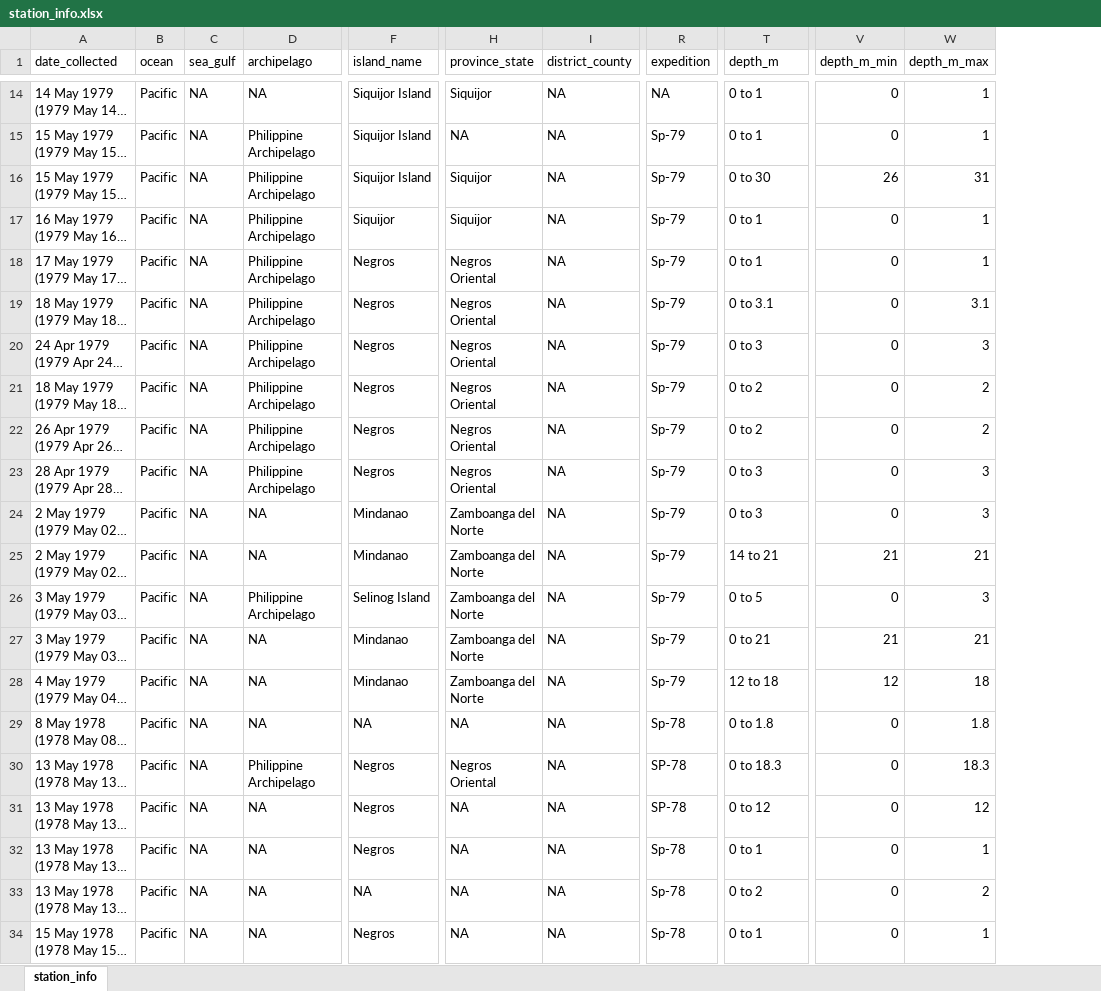
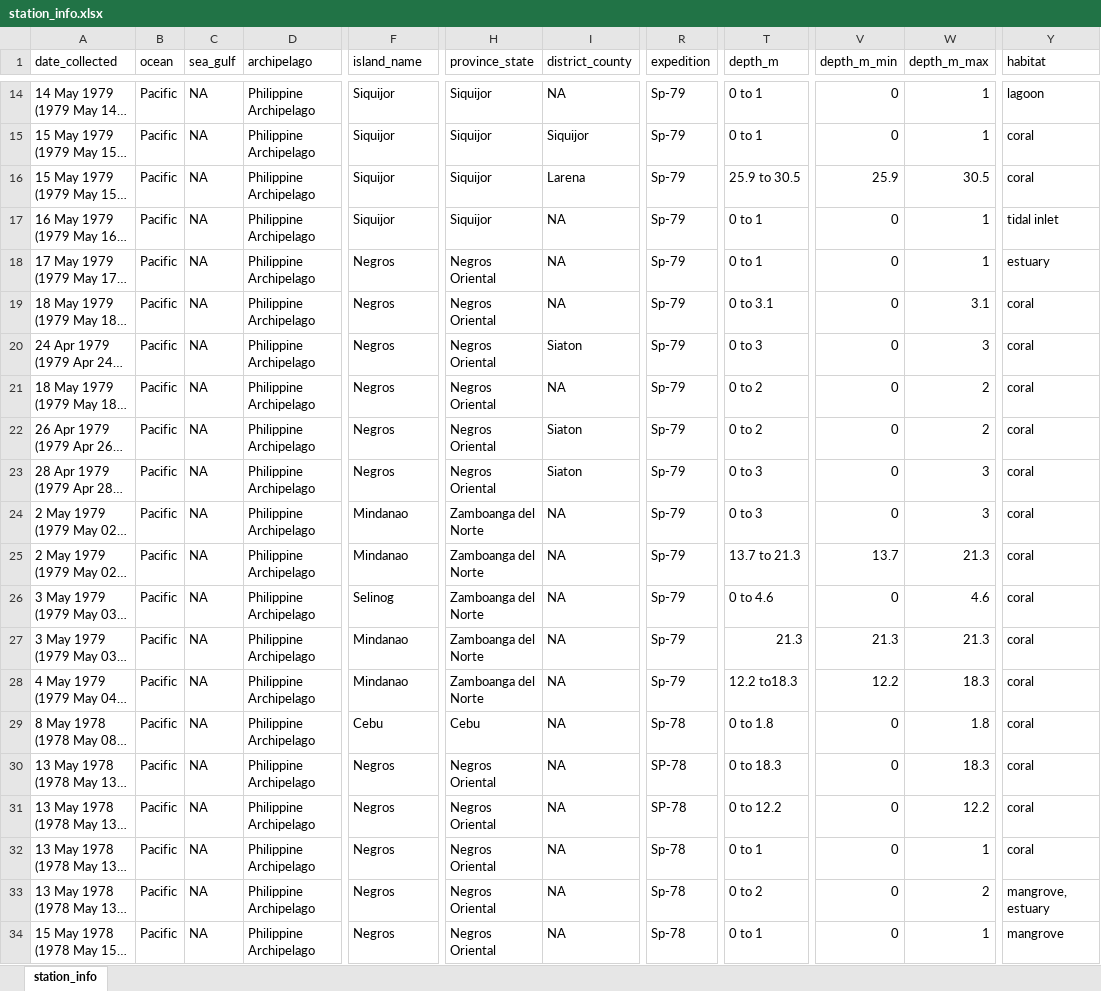
Before and after one commit to philippinespire/fish_biodiversity, an Excel workbook: data/station_info.xlsx, sheet station_info, drawn as a sheet; only a part is shown, gaps mark what is left out; long unchanged cells end in …; values as stored, in another font and other column widths than the file's, no cell formats; the diff covers the shown part only; the diff names each change by its address in the sheet, - before the commit and + after, or states it on an @@ line.

```diff
--- a/data/station_info.xlsx (sheet station_info)
+++ b/data/station_info.xlsx (sheet station_info)
+column Y (habitat), rows 14-34: lagoon | coral | coral | tidal inlet | estuary | coral | coral | coral | coral | coral | coral | coral | coral | coral | coral | coral | coral | coral | coral | mangrove, estuary | mangrove
-D14 (archipelago): NA
+D14 (archipelago): Philippine Archipelago
-F14:F16 (island_name): Siquijor Island
+F14:F16 (island_name): Siquijor
-R14 (expedition): NA
+R14 (expedition): Sp-79
-H15 (province_state): NA
+H15 (province_state): Siquijor
-I15 (district_county): NA
+I15 (district_county): Siquijor
-I16 (district_county): NA
+I16 (district_county): Larena
-T16 (depth_m): 0 to 30
+T16 (depth_m): 25.9 to 30.5
-V16 (depth_m_min): 26
+V16 (depth_m_min): 25.9
-W16 (depth_m_max): 31
+W16 (depth_m_max): 30.5
-I20 (district_county): NA
+I20 (district_county): Siaton
-I22:I23 (district_county): NA
+I22:I23 (district_county): Siaton
-D24:D25 (archipelago): NA
+D24:D25 (archipelago): Philippine Archipelago
-T25 (depth_m): 14 to 21
+T25 (depth_m): 13.7 to 21.3
-V25 (depth_m_min): 21
+V25 (depth_m_min): 13.7
-W25 (depth_m_max): 21
+W25 (depth_m_max): 21.3
-F26 (island_name): Selinog Island
+F26 (island_name): Selinog
-T26 (depth_m): 0 to 5
+T26 (depth_m): 0 to 4.6
-W26 (depth_m_max): 3
+W26 (depth_m_max): 4.6
-D27:D29 (archipelago): NA
+D27:D29 (archipelago): Philippine Archipelago
-T27 (depth_m): 0 to 21
+T27 (depth_m): 21.3
-V27 (depth_m_min): 21
+V27 (depth_m_min): 21.3
-W27 (depth_m_max): 21
+W27 (depth_m_max): 21.3
-T28 (depth_m): 12 to 18
+T28 (depth_m): 12.2 to18.3
-V28 (depth_m_min): 12
+V28 (depth_m_min): 12.2
-W28 (depth_m_max): 18
+W28 (depth_m_max): 18.3
-F29 (island_name): NA
+F29 (island_name): Cebu
-H29 (province_state): NA
+H29 (province_state): Cebu
-D31:D34 (archipelago): NA
+D31:D34 (archipelago): Philippine Archipelago
-H31:H34 (province_state): NA
+H31:H34 (province_state): Negros Oriental
-T31 (depth_m): 0 to 12
+T31 (depth_m): 0 to 12.2
-W31 (depth_m_max): 12
+W31 (depth_m_max): 12.2
-F33 (island_name): NA
+F33 (island_name): Negros
```
Also changed, not shown: 177 edited cells elsewhere in this sheet, cell formats.
